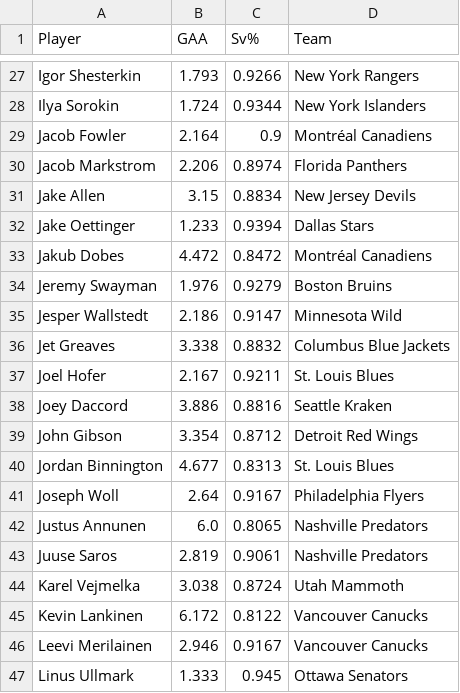
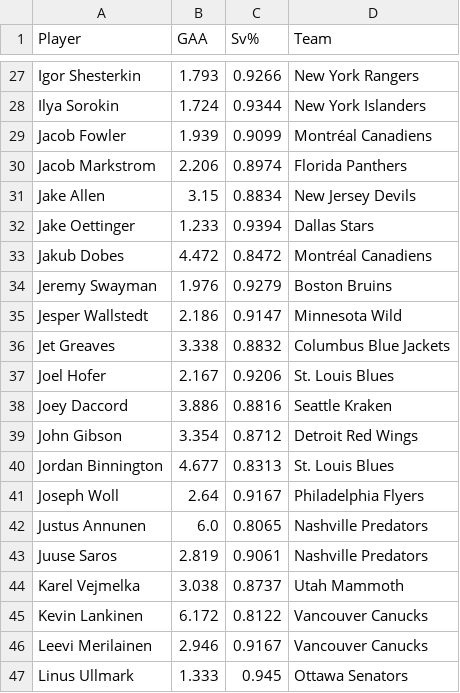
Before and after one commit to jack-simon4/jacks-models, a CSV file: src/assets/NHL-Goalies.csv, drawn as a sheet; only a part is shown, gaps mark what is left out; the diff covers the shown part only.

```diff
--- a/src/assets/NHL-Goalies.csv
+++ b/src/assets/NHL-Goalies.csv
@@ -28,3 +28,3 @@ Igor Shesterkin,1.793,0.9266,New York Rangers
 Ilya Sorokin,1.724,0.9344,New York Islanders
-Jacob Fowler,2.164,0.9,Montréal Canadiens
+Jacob Fowler,1.939,0.9099,Montréal Canadiens
 Jacob Markstrom,2.206,0.8974,Florida Panthers
@@ -36,3 +36,3 @@ Jesper Wallstedt,2.186,0.9147,Minnesota Wild
 Jet Greaves,3.338,0.8832,Columbus Blue Jackets
-Joel Hofer,2.167,0.9211,St. Louis Blues
+Joel Hofer,2.167,0.9206,St. Louis Blues
 Joey Daccord,3.886,0.8816,Seattle Kraken
@@ -43,3 +43,3 @@ Justus Annunen,6.0,0.8065,Nashville Predators
 Juuse Saros,2.819,0.9061,Nashville Predators
-Karel Vejmelka,3.038,0.8724,Utah Mammoth
+Karel Vejmelka,3.038,0.8737,Utah Mammoth
 Kevin Lankinen,6.172,0.8122,Vancouver Canucks
```
Also changed, not shown: 10 edited cells elsewhere in this file, src/assets/NHL-Stats.csv, 1 other file.
